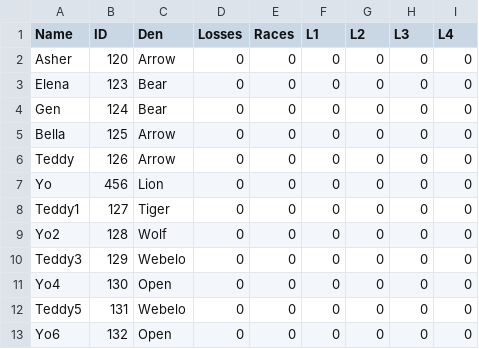
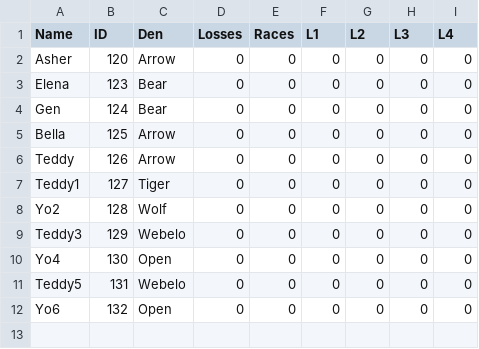
Before and after one commit to chapman178/PWDtool, a CSV file: InputData.csv, drawn as a sheet.

Commit message:
Data updated via Streamlit App

```diff
--- a/InputData.csv
+++ b/InputData.csv
@@ -6,3 +6,2 @@ Bella,125,Arrow,0,0,0,0,0,0
 Teddy,126,Arrow,0,0,0,0,0,0
-Yo,456,Lion,0,0,0,0,0,0
 Teddy1,127,Tiger,0,0,0,0,0,0
```
